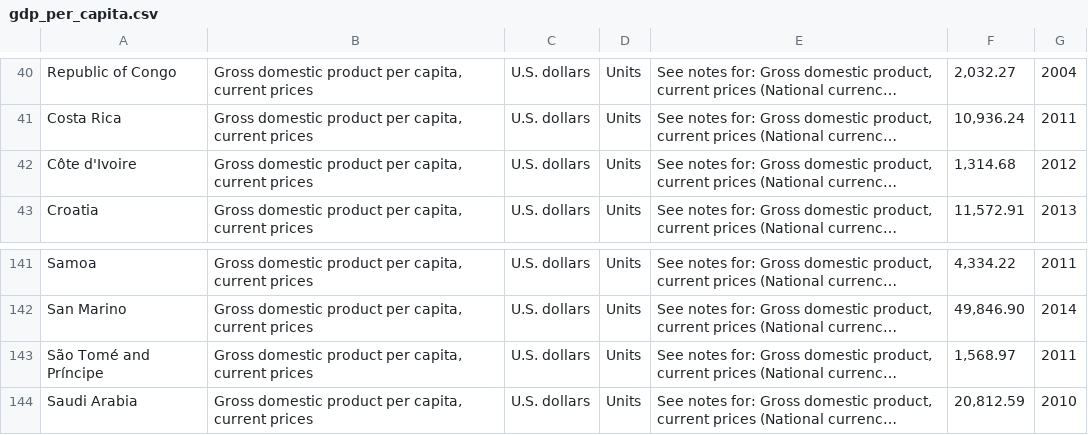
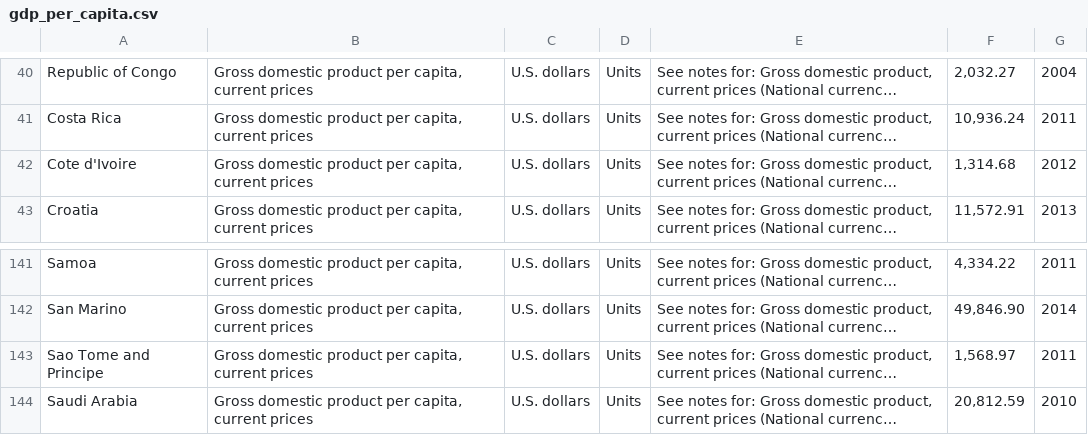
Before and after one commit to Jinzi860209/ETL-Project, a CSV file: Resources/World_GDP/gdp_per_capita.csv, drawn as a sheet; only a part is shown, gaps mark what is left out; long unchanged cells end in …; the diff names each change by its address in the sheet, - before the commit and + after, or states it on an @@ line.

Commit message:
Add files via upload

```diff
--- a/Resources/World_GDP/gdp_per_capita.csv
+++ b/Resources/World_GDP/gdp_per_capita.csv
-A42: Côte d'Ivoire
+A42: Cote d'Ivoire
-A143: São Tomé and Príncipe
+A143: Sao Tome and Principe
```
